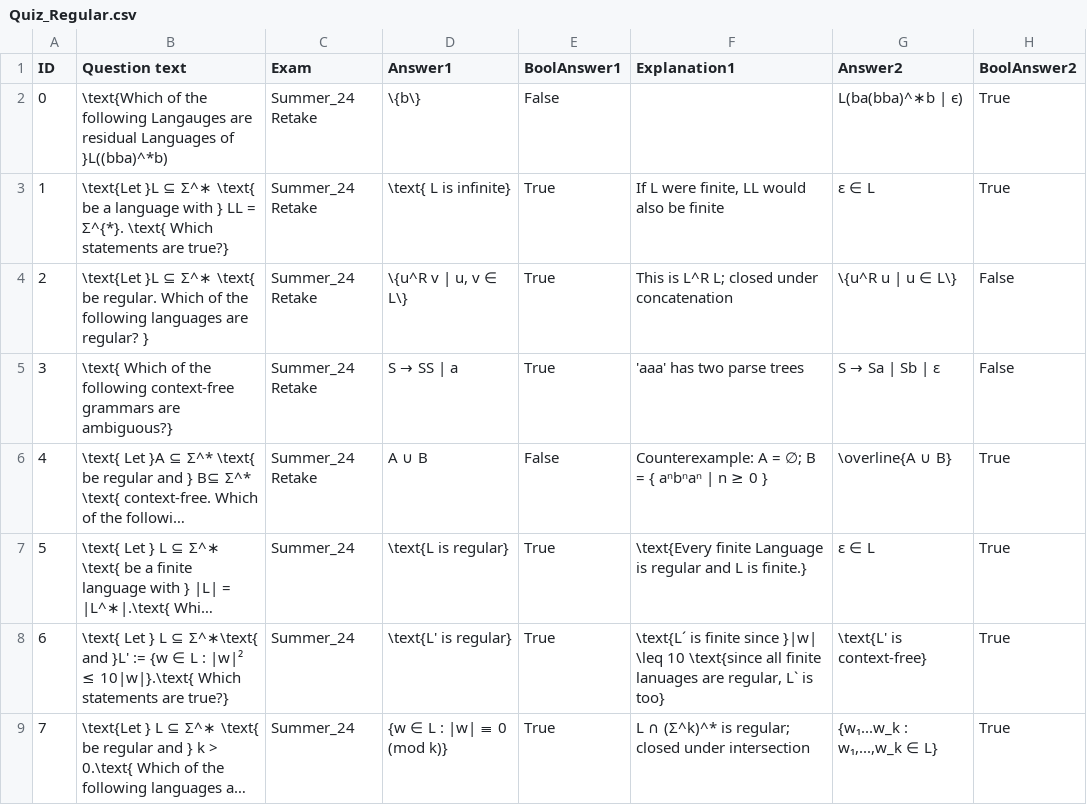
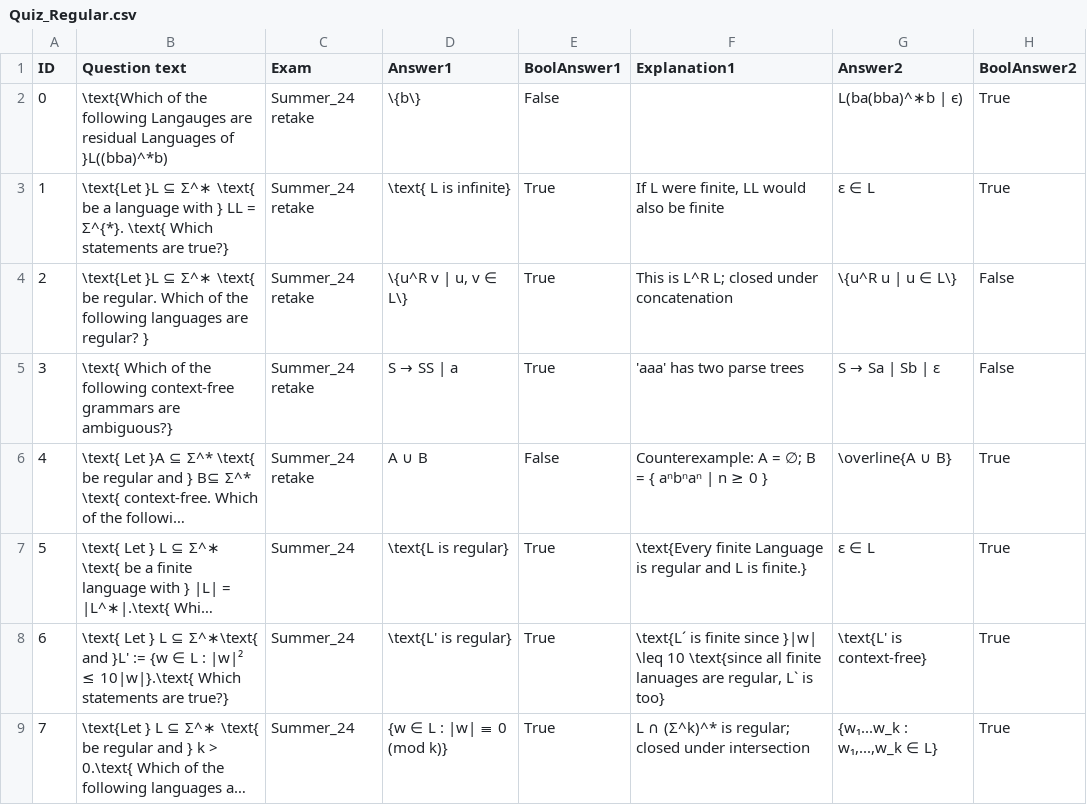
Before and after one commit to manuel-Oelmaier/Theo, a CSV file: public/csv/Quiz_Regular.csv, drawn as a sheet; only a part is shown; long unchanged cells end in …; the diff names each change by its address in the sheet, - before the commit and + after, or states it on an @@ line.

```diff
--- a/public/csv/Quiz_Regular.csv
+++ b/public/csv/Quiz_Regular.csv
-C2:C6 (Exam): Summer_24 Retake
+C2:C6 (Exam): Summer_24 retake
```
Also changed, not shown: public/csv/Quiz_Komplexität.csv, 1 other file.
